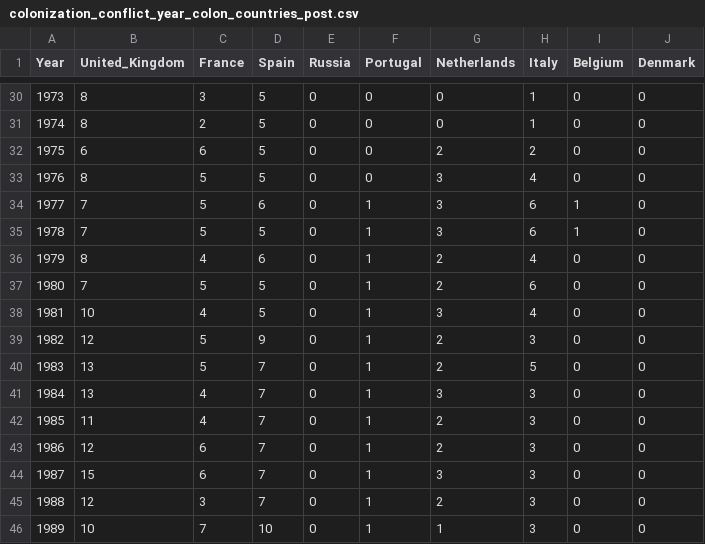
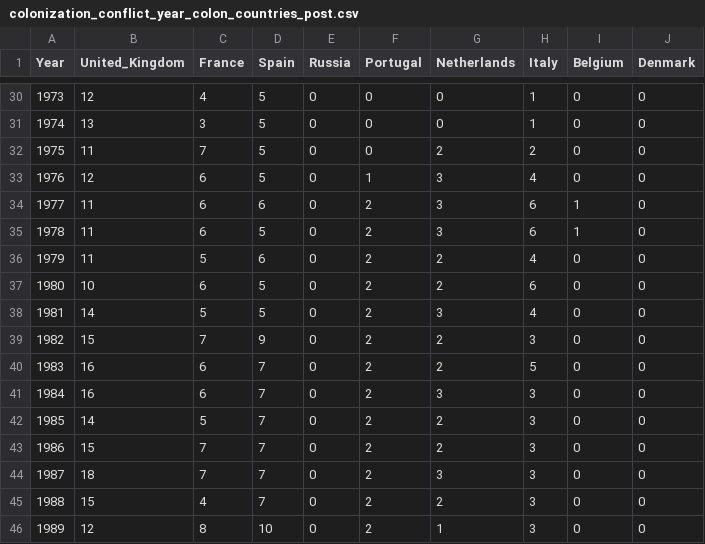
Before and after one commit to julied20/ada-2017, a CSV file: Project/datasets/colonization_conflict_year_colon_countries_post.csv, drawn as a sheet; only a part is shown, gaps mark what is left out; the diff covers the shown part only.

```diff
--- a/Project/datasets/colonization_conflict_year_colon_countries_post.csv
+++ b/Project/datasets/colonization_conflict_year_colon_countries_post.csv
@@ -30,17 +30,17 @@ Year,United_Kingdom,France,Spain,Russia,Portugal,Netherlands,Italy,Belgium,Denma
-1973,8,3,5,0,0,0,1,0,0
-1974,8,2,5,0,0,0,1,0,0
-1975,6,6,5,0,0,2,2,0,0
-1976,8,5,5,0,0,3,4,0,0
-1977,7,5,6,0,1,3,6,1,0
-1978,7,5,5,0,1,3,6,1,0
-1979,8,4,6,0,1,2,4,0,0
-1980,7,5,5,0,1,2,6,0,0
-1981,10,4,5,0,1,3,4,0,0
-1982,12,5,9,0,1,2,3,0,0
-1983,13,5,7,0,1,2,5,0,0
-1984,13,4,7,0,1,3,3,0,0
-1985,11,4,7,0,1,2,3,0,0
-1986,12,6,7,0,1,2,3,0,0
-1987,15,6,7,0,1,3,3,0,0
-1988,12,3,7,0,1,2,3,0,0
-1989,10,7,10,0,1,1,3,0,0
+1973,12,4,5,0,0,0,1,0,0
+1974,13,3,5,0,0,0,1,0,0
+1975,11,7,5,0,0,2,2,0,0
+1976,12,6,5,0,1,3,4,0,0
+1977,11,6,6,0,2,3,6,1,0
+1978,11,6,5,0,2,3,6,1,0
+1979,11,5,6,0,2,2,4,0,0
+1980,10,6,5,0,2,2,6,0,0
+1981,14,5,5,0,2,3,4,0,0
+1982,15,7,9,0,2,2,3,0,0
+1983,16,6,7,0,2,2,5,0,0
+1984,16,6,7,0,2,3,3,0,0
+1985,14,5,7,0,2,2,3,0,0
+1986,15,7,7,0,2,2,3,0,0
+1987,18,7,7,0,2,3,3,0,0
+1988,15,4,7,0,2,2,3,0,0
+1989,12,8,10,0,2,1,3,0,0
```
Also changed, not shown: 86 edited cells elsewhere in this file, Project/datasets/colonies_wikipedia.csv, Project/datasets/colonization_conflict_year_colon_countries_pre.csv, 7 other files.
